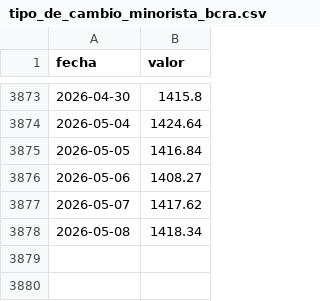
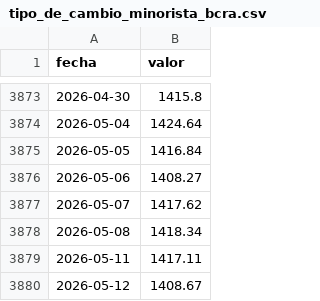
Before and after one commit to maximilianozurita/arg-financial-data, a CSV file: data/cambiario/tipo_de_cambio_minorista_bcra.csv, drawn as a sheet; only a part is shown, gaps mark what is left out; the diff names each change by its address in the sheet, - before the commit and + after, or states it on an @@ line.

Commit message:
data: update 2026-05-13 00:00 UTC

```diff
--- a/data/cambiario/tipo_de_cambio_minorista_bcra.csv
+++ b/data/cambiario/tipo_de_cambio_minorista_bcra.csv
+row 3879: 2026-05-11 | 1417.11
+row 3880: 2026-05-12 | 1408.67
```
Also changed, not shown: data/cambiario/dolar_blue_compra.csv, data/cambiario/dolar_blue_venta.csv, 29 other files.
